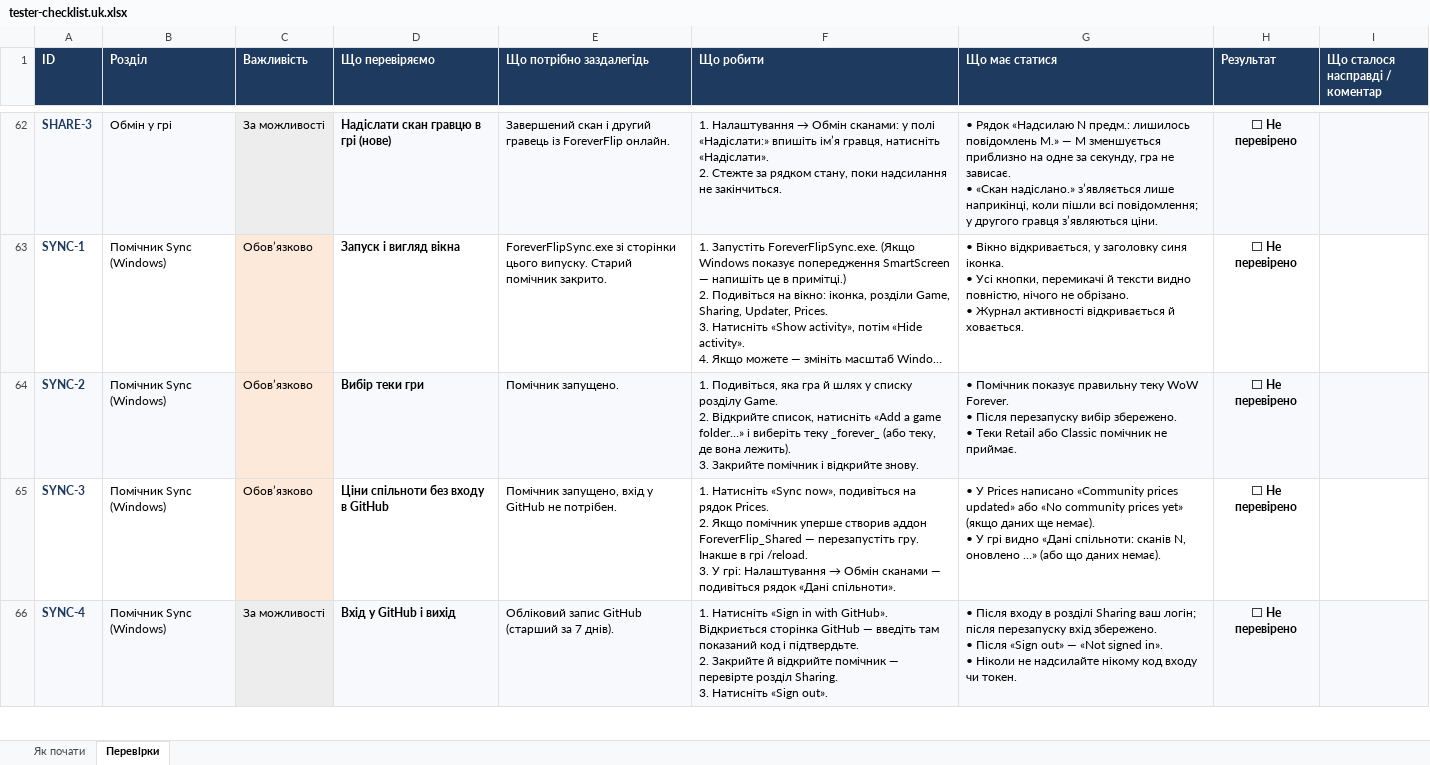
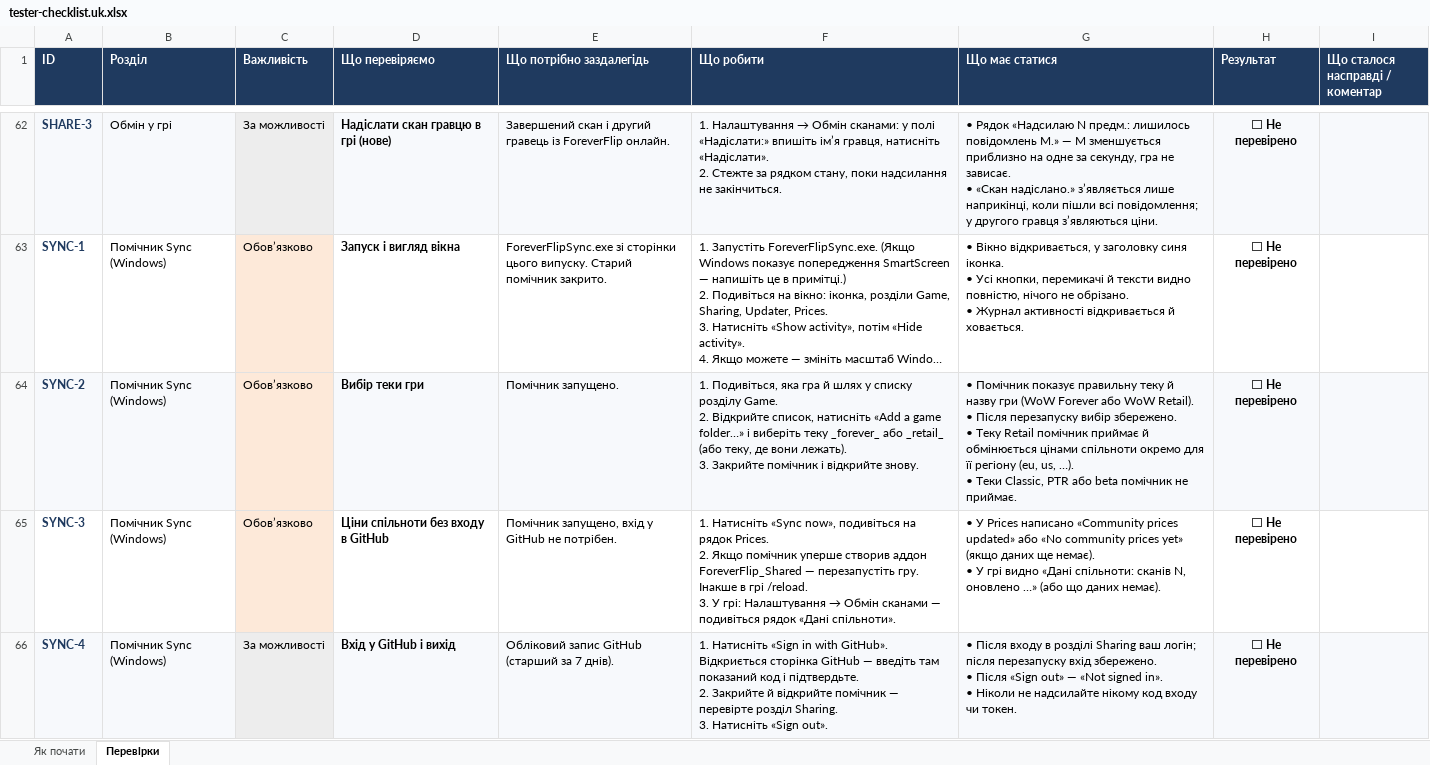
Before and after one commit to Danissemo/ForeverFlip, an Excel workbook: docs/tester-checklist.uk.xlsx, sheet Перевірки, drawn as a sheet; only a part is shown, gaps mark what is left out; long unchanged cells end in …; values as stored, in another font and other column widths than the file's, no borders; conditional formats not drawn; ↵ is a line break in a cell; the diff names each change by its address in the sheet, - before the commit and + after, or states it on an @@ line.

```diff
--- a/docs/tester-checklist.uk.xlsx (sheet Перевірки)
+++ b/docs/tester-checklist.uk.xlsx (sheet Перевірки)
-F64 (Що робити): …теку _forever_ (або теку, де вона лежить). ↵ 3. Закрийте…
+F64 (Що робити): …теку _forever_ або _retail_ (або теку, де вони лежать). ↵ 3. Закрийте…
-G64 (Що має статися): …правильну теку WoW Forever. ↵ • Після перезапуску вибір збережено. ↵ • Теки Retail або Classic помічник не…
+G64 (Що має статися): …правильну теку й назву гри (WoW Forever або WoW Retail). ↵ • Після перезапуску вибір збережено. ↵ • Теку Retail помічник приймає й обмінюється цінами спільноти окремо для її регіону (eu, us, …). ↵ • Теки Classic, PTR або beta помічник не…
```
Also changed, not shown: 15 other files.
